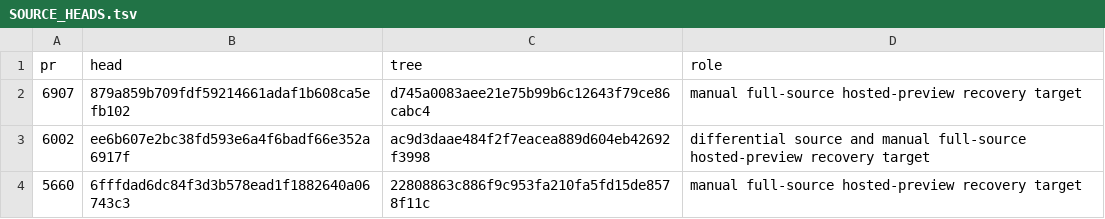
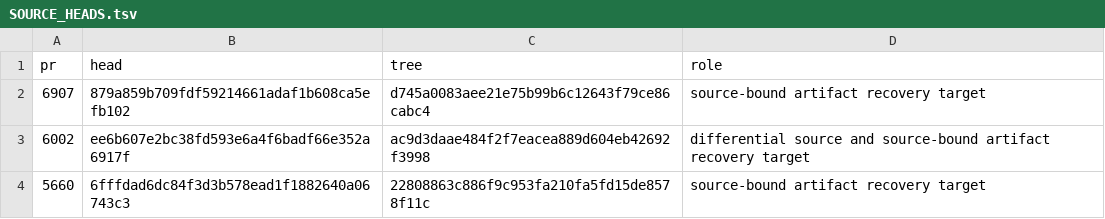
Before and after one commit to kfelternv/infra-controller, a TSV file: validation-evidence/fern-preview-artifact-closure-7234/SOURCE_HEADS.tsv, drawn as a sheet.

Commit message:
evidence: preserve Fern preview trust boundary
Signed-off-by: Kyle Felter <kfelter@nvidia.com>

```diff
--- a/validation-evidence/fern-preview-artifact-closure-7234/SOURCE_HEADS.tsv
+++ b/validation-evidence/fern-preview-artifact-closure-7234/SOURCE_HEADS.tsv
@@ -1,4 +1,4 @@
 pr	head	tree	role
-6907	879a859b709fdf59214661adaf1b608ca5efb102	d745a0083aee21e75b99b6c12643f79ce86cabc4	manual full-source hosted-preview recovery target
-6002	ee6b607e2bc38fd593e6a4f6badf66e352a6917f	ac9d3daae484f2f7eacea889d604eb42692f3998	differential source and manual full-source hosted-preview recovery target
-5660	6fffdad6dc84f3d3b578ead1f1882640a06743c3	22808863c886f9c953fa210fa5fd15de8578f11c	manual full-source hosted-preview recovery target
+6907	879a859b709fdf59214661adaf1b608ca5efb102	d745a0083aee21e75b99b6c12643f79ce86cabc4	source-bound artifact recovery target
+6002	ee6b607e2bc38fd593e6a4f6badf66e352a6917f	ac9d3daae484f2f7eacea889d604eb42692f3998	differential source and source-bound artifact recovery target
+5660	6fffdad6dc84f3d3b578ead1f1882640a06743c3	22808863c886f9c953fa210fa5fd15de8578f11c	source-bound artifact recovery target
```
Also changed, not shown: 2 other files.
